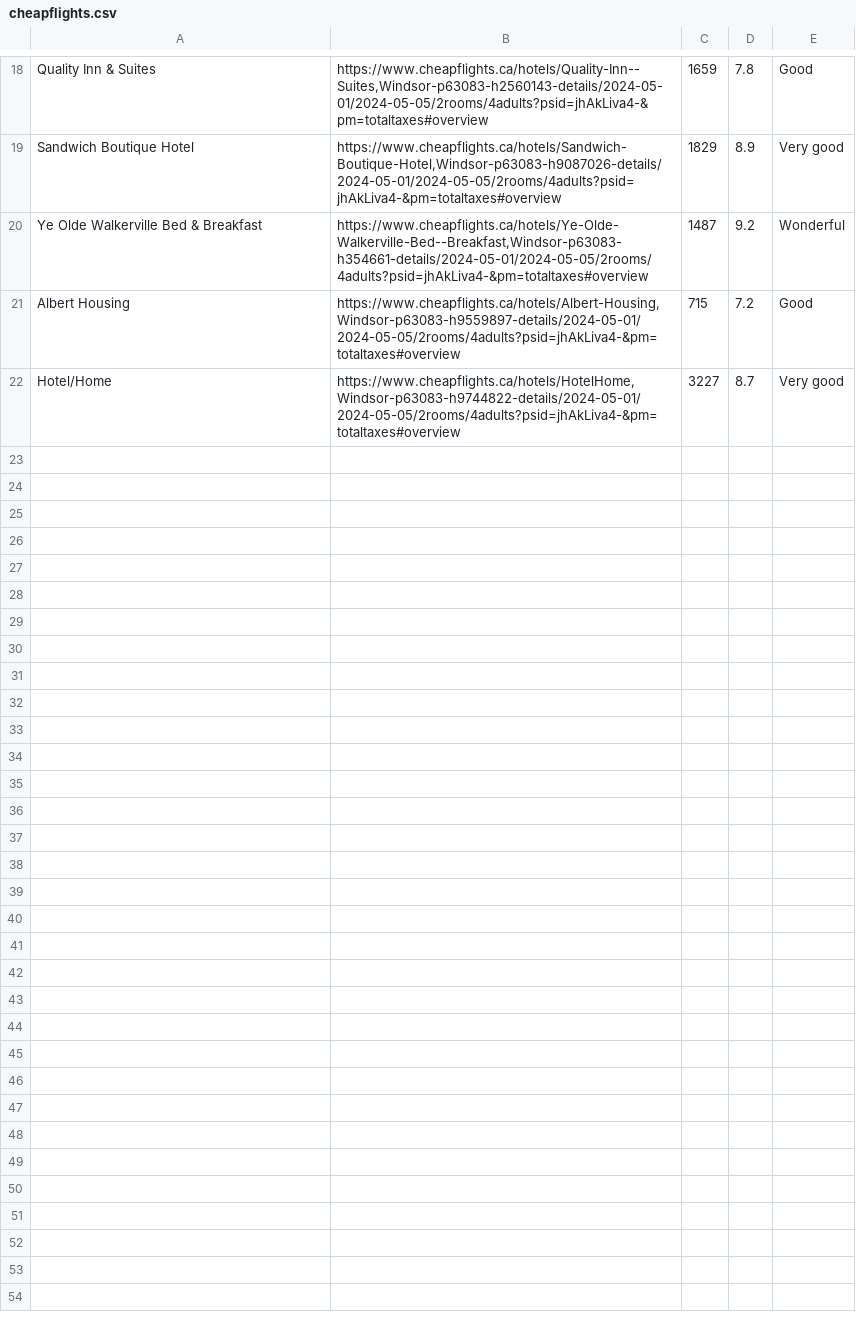
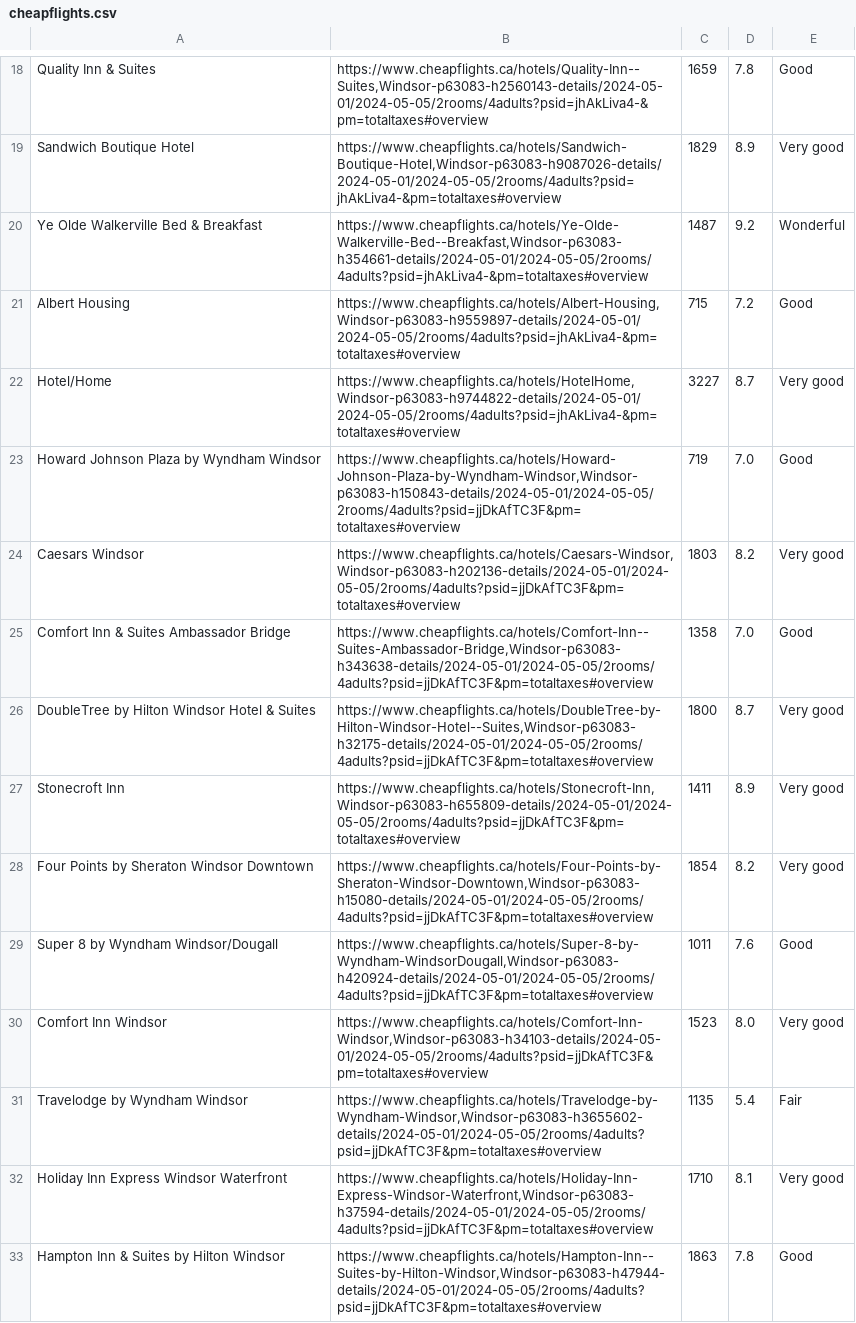
Before and after one commit to Meet19aug/ForecastLodgings, a CSV file: assets/cheapflights.csv, drawn as a sheet; only a part is shown, gaps mark what is left out; the diff covers the shown part only; the diff names each change by its address in the sheet, - before the commit and + after, or states it on an @@ line.

```diff
--- a/assets/cheapflights.csv
+++ b/assets/cheapflights.csv
+row 23: Howard Johnson Plaza by Wyndham Windsor | https://www.cheapflights.ca/hotels/Howard-Johnson-Plaza-by-Wyndham-Windsor,Windsor-p63083-h150843-details/2024-05-01/2024-05-05/2rooms/4adults?psid=jjDkAfTC3F&pm=totaltaxes#overview | 719 | 7.0 | Good
+row 24: Caesars Windsor | https://www.cheapflights.ca/hotels/Caesars-Windsor,Windsor-p63083-h202136-details/2024-05-01/2024-05-05/2rooms/4adults?psid=jjDkAfTC3F&pm=totaltaxes#overview | 1803 | 8.2 | Very good
+row 25: Comfort Inn & Suites Ambassador Bridge | https://www.cheapflights.ca/hotels/Comfort-Inn--Suites-Ambassador-Bridge,Windsor-p63083-h343638-details/2024-05-01/2024-05-05/2rooms/4adults?psid=jjDkAfTC3F&pm=totaltaxes#overview | 1358 | 7.0 | Good
+row 26: DoubleTree by Hilton Windsor Hotel & Suites | https://www.cheapflights.ca/hotels/DoubleTree-by-Hilton-Windsor-Hotel--Suites,Windsor-p63083-h32175-details/2024-05-01/2024-05-05/2rooms/4adults?psid=jjDkAfTC3F&pm=totaltaxes#overview | 1800 | 8.7 | Very good
+row 27: Stonecroft Inn | https://www.cheapflights.ca/hotels/Stonecroft-Inn,Windsor-p63083-h655809-details/2024-05-01/2024-05-05/2rooms/4adults?psid=jjDkAfTC3F&pm=totaltaxes#overview | 1411 | 8.9 | Very good
+row 28: Four Points by Sheraton Windsor Downtown | https://www.cheapflights.ca/hotels/Four-Points-by-Sheraton-Windsor-Downtown,Windsor-p63083-h15080-details/2024-05-01/2024-05-05/2rooms/4adults?psid=jjDkAfTC3F&pm=totaltaxes#overview | 1854 | 8.2 | Very good
+row 29: Super 8 by Wyndham Windsor/Dougall | https://www.cheapflights.ca/hotels/Super-8-by-Wyndham-WindsorDougall,Windsor-p63083-h420924-details/2024-05-01/2024-05-05/2rooms/4adults?psid=jjDkAfTC3F&pm=totaltaxes#overview | 1011 | 7.6 | Good
+row 30: Comfort Inn Windsor | https://www.cheapflights.ca/hotels/Comfort-Inn-Windsor,Windsor-p63083-h34103-details/2024-05-01/2024-05-05/2rooms/4adults?psid=jjDkAfTC3F&pm=totaltaxes#overview | 1523 | 8.0 | Very good
+row 31: Travelodge by Wyndham Windsor | https://www.cheapflights.ca/hotels/Travelodge-by-Wyndham-Windsor,Windsor-p63083-h3655602-details/2024-05-01/2024-05-05/2rooms/4adults?psid=jjDkAfTC3F&pm=totaltaxes#overview | 1135 | 5.4 | Fair
+row 32: Holiday Inn Express Windsor Waterfront | https://www.cheapflights.ca/hotels/Holiday-Inn-Express-Windsor-Waterfront,Windsor-p63083-h37594-details/2024-05-01/2024-05-05/2rooms/4adults?psid=jjDkAfTC3F&pm=totaltaxes#overview | 1710 | 8.1 | Very good
+row 33: Hampton Inn & Suites by Hilton Windsor | https://www.cheapflights.ca/hotels/Hampton-Inn--Suites-by-Hilton-Windsor,Windsor-p63083-h47944-details/2024-05-01/2024-05-05/2rooms/4adults?psid=jjDkAfTC3F&pm=totaltaxes#overview | 1863 | 7.8 | Good
```
Also changed, not shown: 11 added rows elsewhere in this file, assets/kayak.csv, 35 other files.
